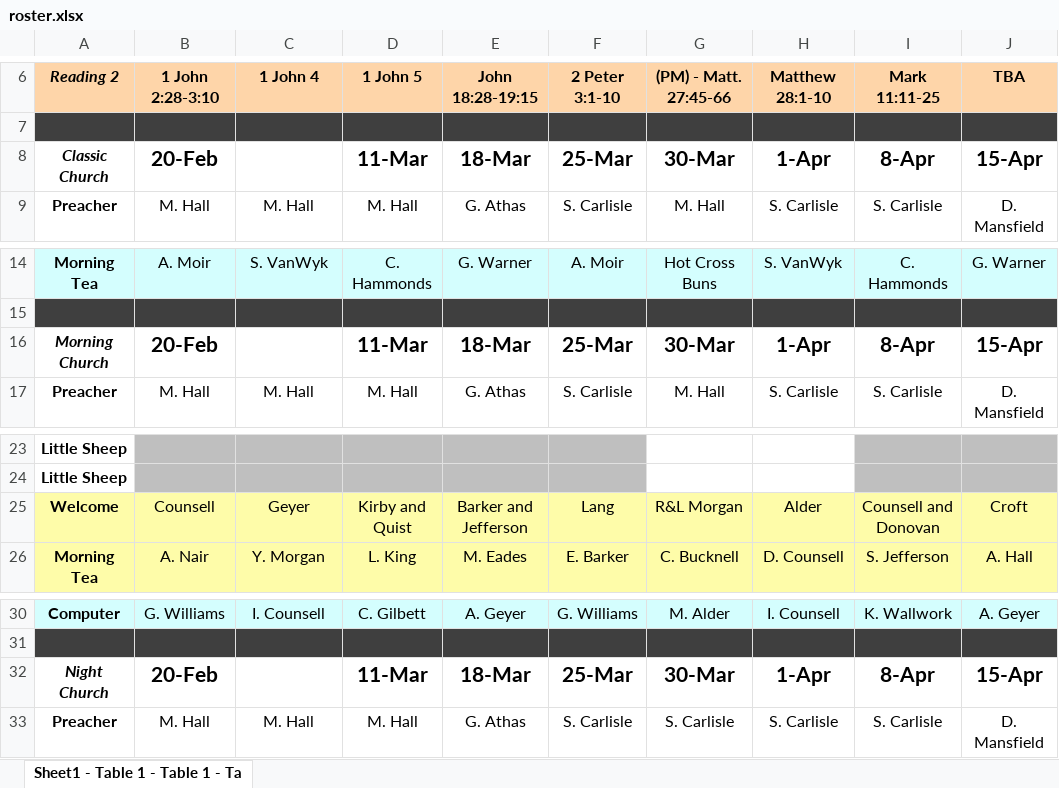
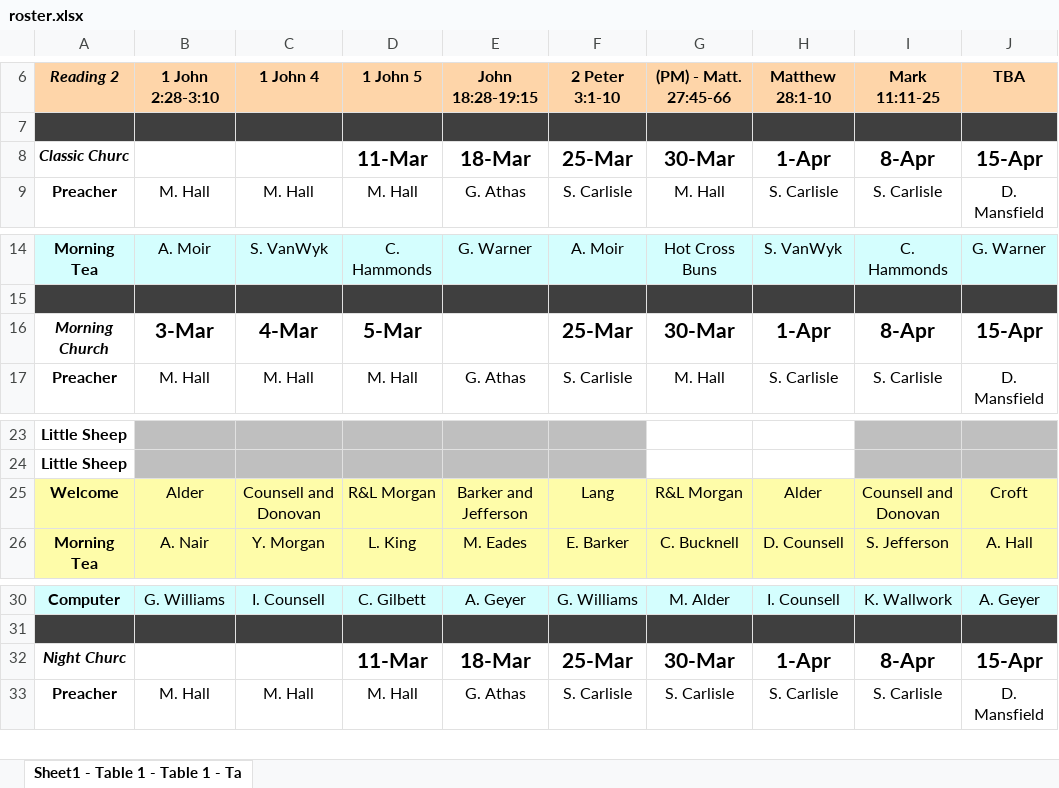
Before and after one commit to andreg777/ElvantoUpload2, an Excel workbook: roster.xlsx, sheet Sheet1 - Table 1 - Table 1 - Ta, drawn as a sheet; only a part is shown, gaps mark what is left out; values as stored, in another font and other column widths than the file's, no borders; charts and pictures not drawn; the diff names each change by its address in the sheet, - before the commit and + after, or states it on an @@ line.

```diff
--- a/roster.xlsx (sheet Sheet1 - Table 1 - Table 1 - Ta)
+++ b/roster.xlsx (sheet Sheet1 - Table 1 - Table 1 - Ta)
-A8: Classic Church
+A8: Classic Churc
-B8: 20-Feb
+B8: (empty)
-B16: 20-Feb
+B16: 3-Mar
-C16: (empty)
+C16: 4-Mar
-D16: 11-Mar
+D16: 5-Mar
-E16: 18-Mar
+E16: (empty)
-B25: Counsell
+B25: Alder
-C25: Geyer
+C25: Counsell and Donovan
-D25: Kirby and Quist
+D25: R&L Morgan
-A32: Night Church
+A32: Night Churc
-B32: 20-Feb
+B32: (empty)
```
Also changed, not shown: 2 other files.
